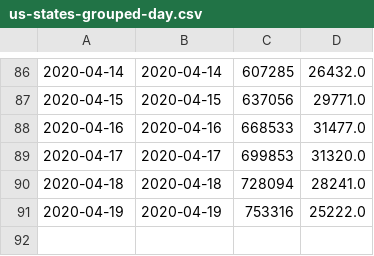
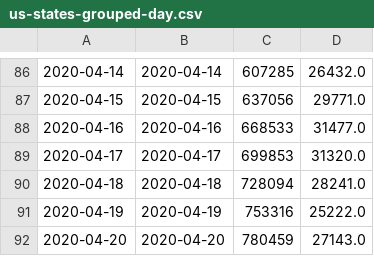
Before and after one commit to mebauer/covid-19-states, a CSV file: data/us-states-grouped-day.csv, drawn as a sheet; only a part is shown, gaps mark what is left out; the diff names each change by its address in the sheet, - before the commit and + after, or states it on an @@ line.

```diff
--- a/data/us-states-grouped-day.csv
+++ b/data/us-states-grouped-day.csv
+row 92: 2020-04-20 | 2020-04-20 | 780459 | 27143.0
```
Also changed, not shown: data/us-states-grouped-states.csv, data/us-states-raw-data.csv, 29 other files.
